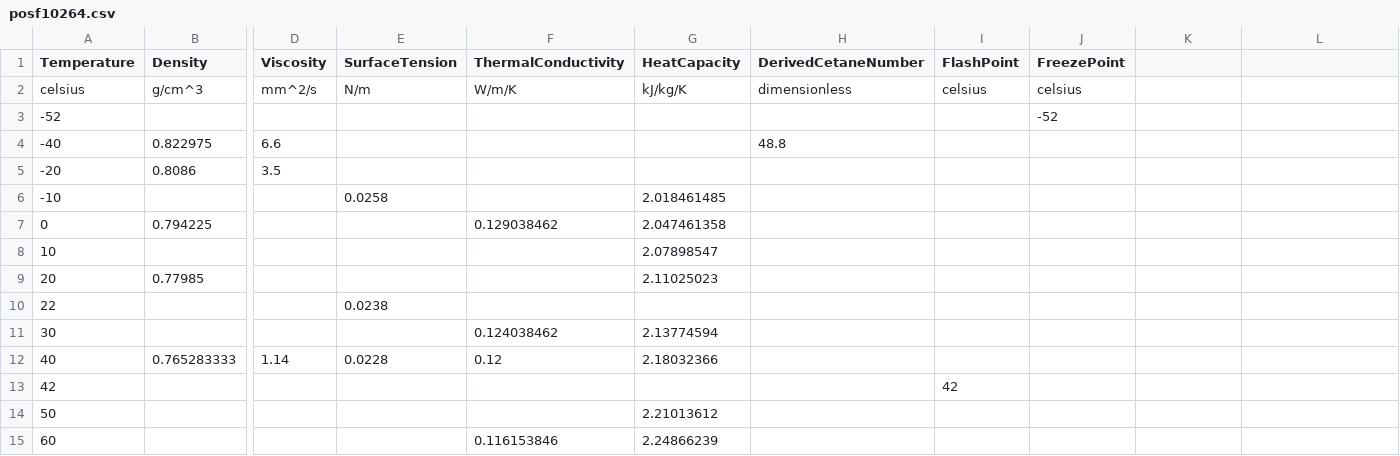
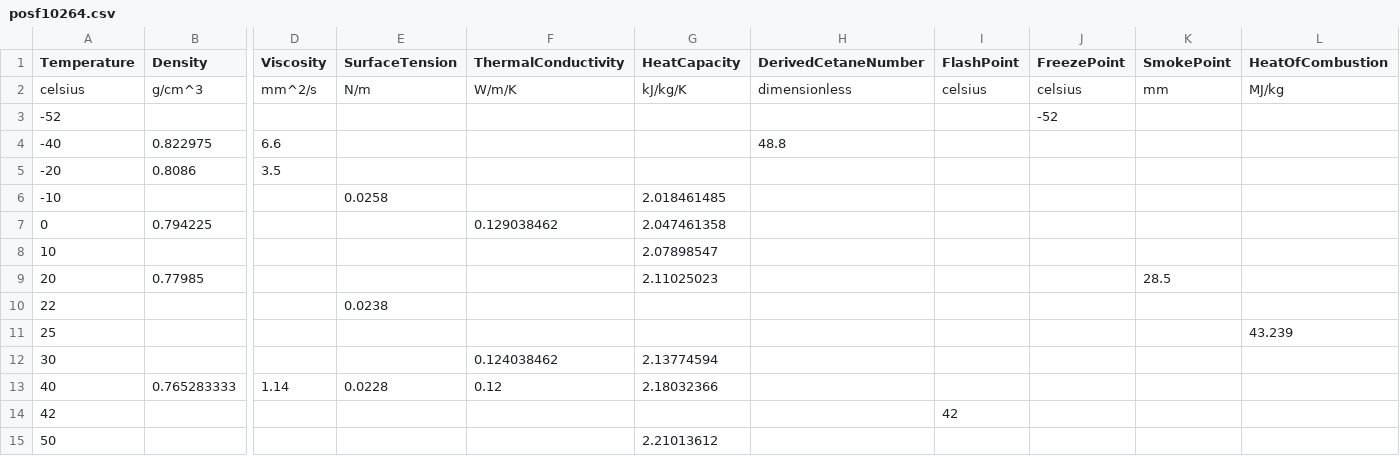
Before and after one commit to NatLabRockies/FuelLib, a CSV file: fuellib/data/fuelData/propertiesData/posf10264.csv, drawn as a sheet; only a part is shown, gaps mark what is left out; the shorter side is filled out with more unchanged rows; rows hold the shown columns only; the diff names each change by its address in the sheet, - before the commit and + after, or states it on an @@ line.

Commit message:
Add smoke pt and HOC

```diff
--- a/fuellib/data/fuelData/propertiesData/posf10264.csv
+++ b/fuellib/data/fuelData/propertiesData/posf10264.csv
-K1: (empty)
+K1: SmokePoint
-L1: (empty)
+L1: HeatOfCombustion
-K2 (SmokePoint): (empty)
+K2 (SmokePoint): mm
-L2 (HeatOfCombustion): (empty)
+L2 (HeatOfCombustion): MJ/kg
-K9 (SmokePoint): (empty)
+K9 (SmokePoint): 28.5
+row 11: 25 |  |  |  |  |  |  |  |  |  | 43.239
```
Also changed, not shown: fuellib/data/fuelData/propertiesData/posf10289.csv, fuellib/data/fuelData/propertiesData/posf10325.csv, 1 other file.
